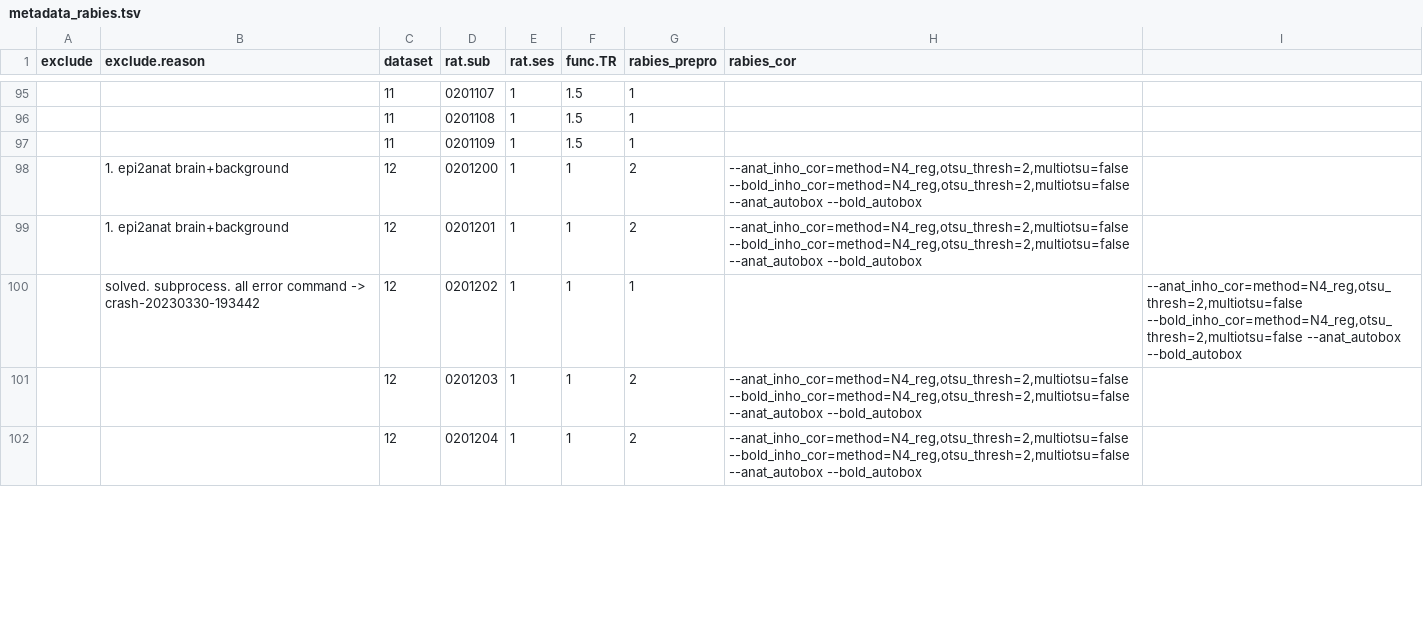
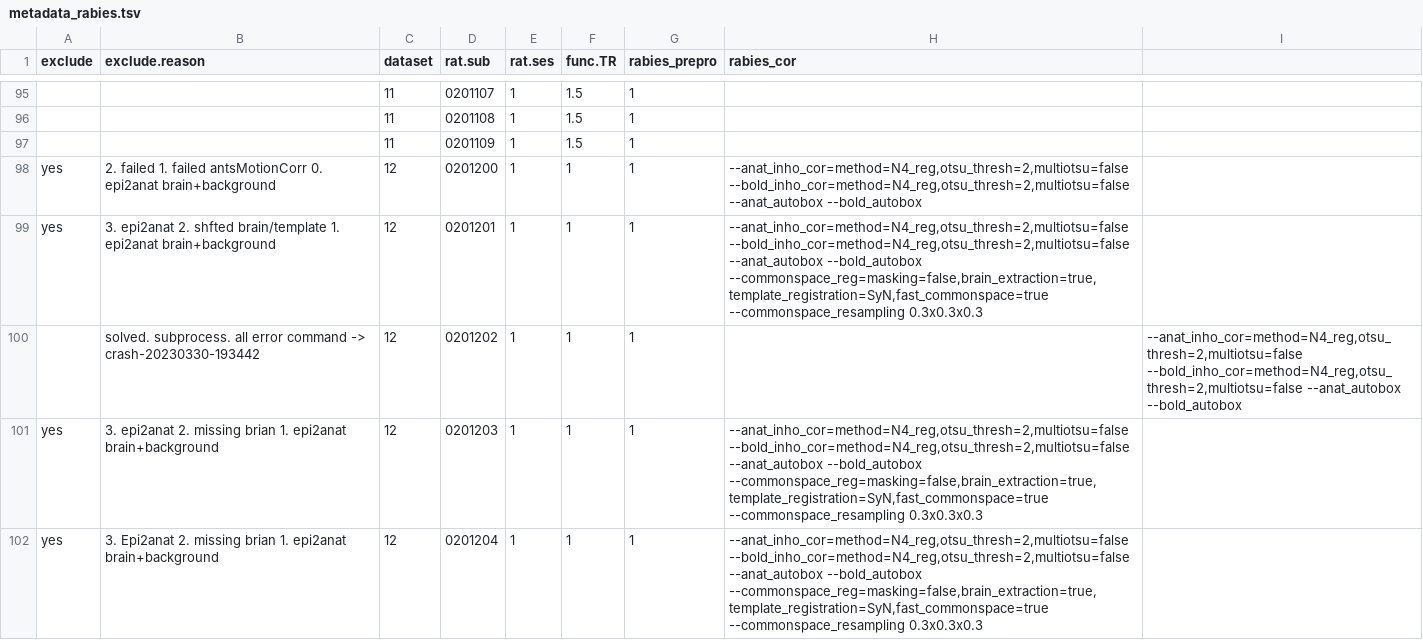
Before and after one commit to grandjeanlab/multirat_se, a TSV file: script/table/metadata_rabies.tsv, drawn as a sheet; only a part is shown, gaps mark what is left out; the diff covers the shown part only; the diff names each change by its address in the sheet, - before the commit and + after, or states it on an @@ line.

Commit message:
update after last rabies QC

```diff
--- a/script/table/metadata_rabies.tsv
+++ b/script/table/metadata_rabies.tsv
-A98:A99 (exclude): (empty)
+A98:A99 (exclude): yes
-B98 (exclude.reason): 1. epi2anat brain+background
+B98 (exclude.reason): 2. failed 1. failed antsMotionCorr 0. epi2anat brain+background
-G98:G99 (rabies_prepro): 2
+G98:G99 (rabies_prepro): 1
-B99 (exclude.reason): 1. epi2anat…
+B99 (exclude.reason): 3. epi2anat 2. shfted brain/template 1. epi2anat…
-H99 (rabies_cor): …--anat_autobox --bold_autobox
+H99 (rabies_cor): …--anat_autobox --bold_autobox --commonspace_reg=masking=false,brain_extraction=true,template_registration=SyN,fast_commonspace=true --commonspace_resampling 0.3x0.3x0.3
-A101:A102 (exclude): (empty)
+A101:A102 (exclude): yes
-B101 (exclude.reason): (empty)
+B101 (exclude.reason): 3. epi2anat 2. missing brian 1. epi2anat brain+background
-G101:G102 (rabies_prepro): 2
+G101:G102 (rabies_prepro): 1
-H101:H102 (rabies_cor): …--anat_autobox --bold_autobox
+H101:H102 (rabies_cor): …--anat_autobox --bold_autobox --commonspace_reg=masking=false,brain_extraction=true,template_registration=SyN,fast_commonspace=true --commonspace_resampling 0.3x0.3x0.3
-B102 (exclude.reason): (empty)
+B102 (exclude.reason): 3. Epi2anat 2. missing brian 1. epi2anat brain+background
```
Also changed, not shown: 123 edited cells elsewhere in this file, script/table/metadata_stand.tsv.
